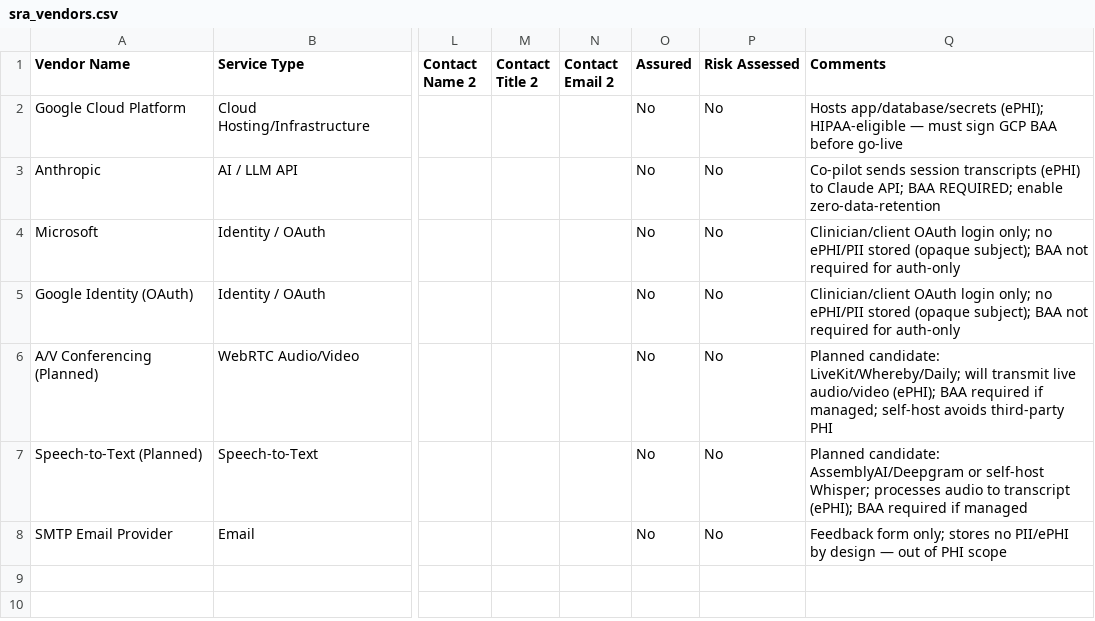
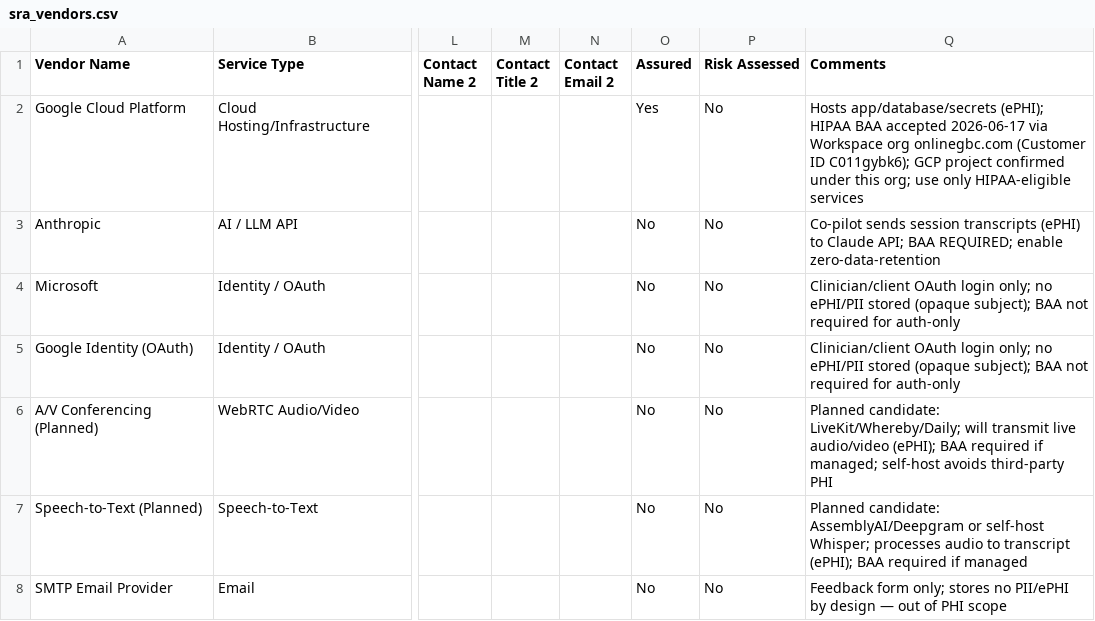
Before and after one commit to OnlineGBC/TogetherMindsAI, a CSV file: Compliance/sra_vendors.csv, drawn as a sheet; only a part is shown, gaps mark what is left out; the diff names each change by its address in the sheet, - before the commit and + after, or states it on an @@ line.

Commit message:
Vendor inventory: GCP HIPAA BAA accepted (Assured -> Yes)
Google Cloud Platform BAA accepted 2026-06-17 via the onlinegbc.com Workspace
org (Customer ID C011gybk6); GCP project confirmed under that org. Flip Assured
No -> Yes and note the acceptance. (Anthropic intentionally left No -- skipped;
do not send real client ePHI to Claude in production until a BAA exists.)

```diff
--- a/Compliance/sra_vendors.csv
+++ b/Compliance/sra_vendors.csv
-O2 (Assured): No
+O2 (Assured): Yes
-Q2 (Comments): …app/database/secrets (ePHI); HIPAA-eligible — must sign GCP BAA before go-live
+Q2 (Comments): …app/database/secrets (ePHI); HIPAA BAA accepted 2026-06-17 via Workspace org onlinegbc.com (Customer ID C011gybk6); GCP project confirmed under this org; use only HIPAA-eligible services
```
